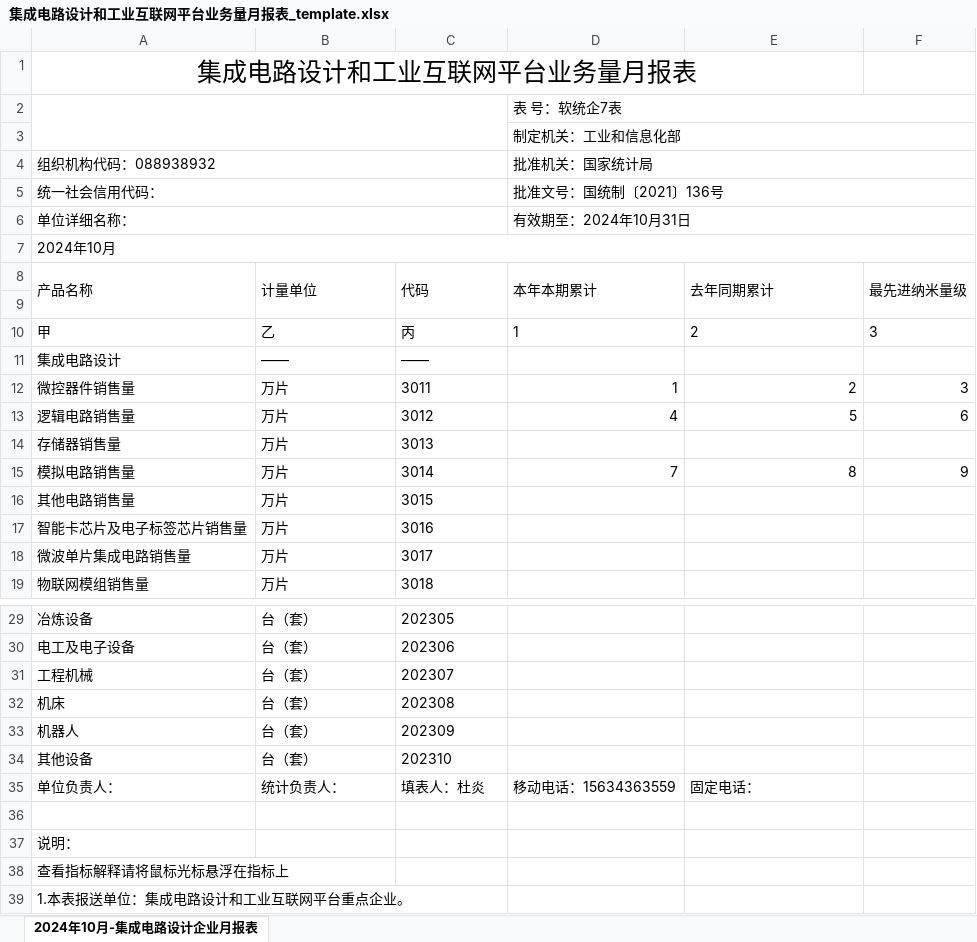
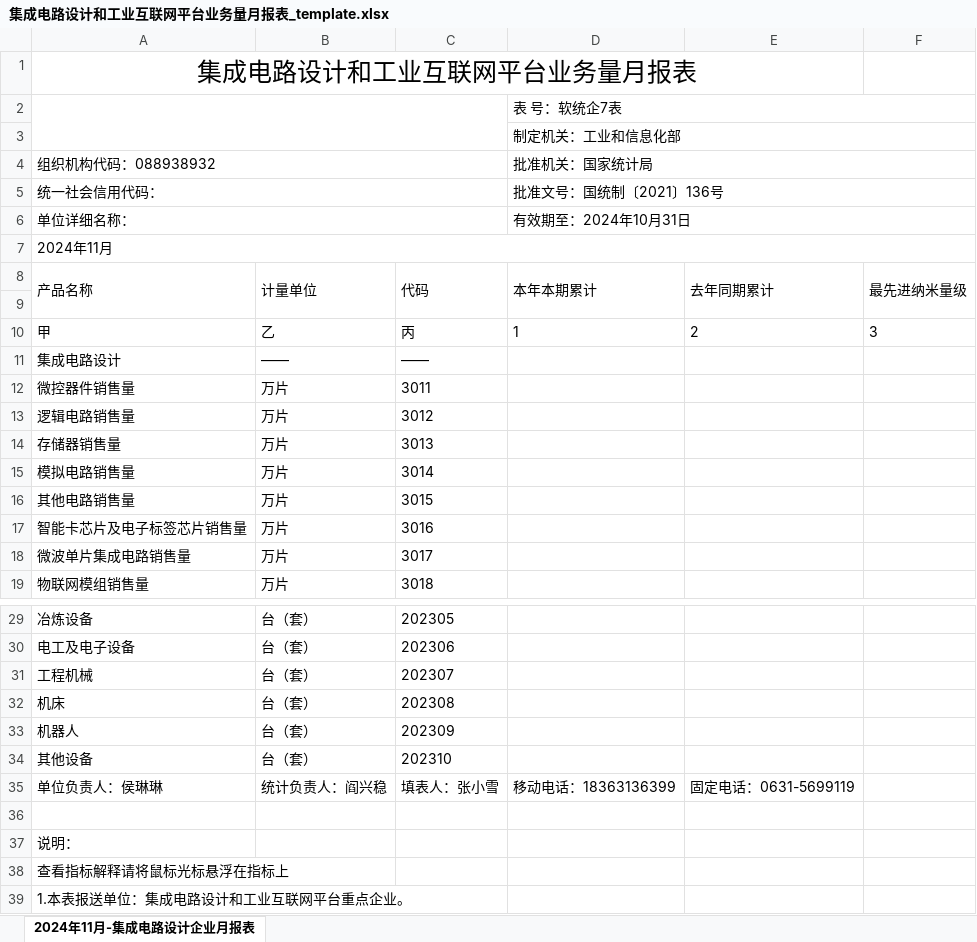
Before and after one commit to MyAutoFill/AutoFill, an Excel workbook: asset/集成电路设计和工业互联网平台业务量月报表_template.xlsx, sheet 2024年11月-集成电路设计企业月报表, drawn as a sheet; only a part is shown, gaps mark what is left out; values as stored, in another font and other column widths than the file's, no borders; removed rows and columns are numbered as before the commit, all else as after; the diff names each change by its address in the sheet, - before the commit and + after, or states it on an @@ line.

Commit message:
upload

```diff
--- a/asset/集成电路设计和工业互联网平台业务量月报表_template.xlsx (sheet 2024年11月-集成电路设计企业月报表)
+++ b/asset/集成电路设计和工业互联网平台业务量月报表_template.xlsx (sheet 2024年11月-集成电路设计企业月报表)
-sheet tab: 2024年10月-集成电路设计企业月报表
+sheet tab: 2024年11月-集成电路设计企业月报表
-A7: 2024年10月
+A7: 2024年11月
-D12: 1
+D12: (empty)
-E12: 2
+E12: (empty)
-F12: 3
+F12: (empty)
-D13: 4
+D13: (empty)
-E13: 5
+E13: (empty)
-F13: 6
+F13: (empty)
-D15: 7
+D15: (empty)
-E15: 8
+E15: (empty)
-F15: 9
+F15: (empty)
-row 35: 单位负责人： | 统计负责人： | 填表人：杜炎 | 移动电话：15634363559 | 固定电话：
+row 35: 单位负责人：侯琳琳 | 统计负责人：阎兴稳 | 填表人：张小雪 | 移动电话：18363136399 | 固定电话：0631-5699119
```
